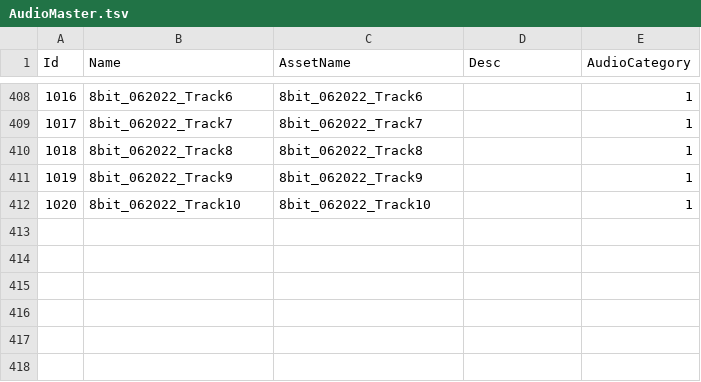
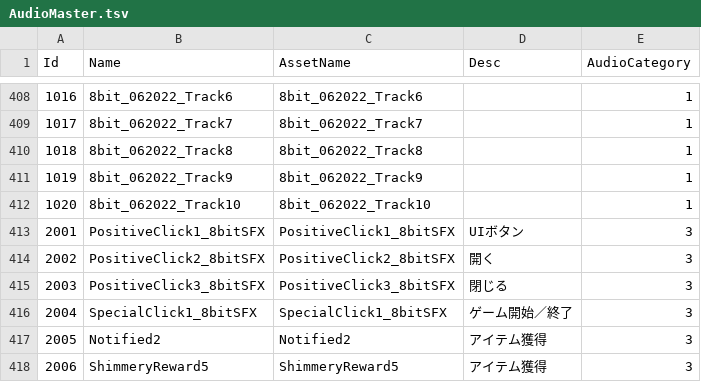
Before and after one commit to reigithub/unity6-sample, a TSV file: Assets/MasterData/Tsv/AudioMaster.tsv, drawn as a sheet; only a part is shown, gaps mark what is left out.

```diff
--- a/Assets/MasterData/Tsv/AudioMaster.tsv
+++ b/Assets/MasterData/Tsv/AudioMaster.tsv
@@ -412 +412,7 @@ Id	Name	AssetName	Desc	AudioCategory
 1020	8bit_062022_Track10	8bit_062022_Track10		1
+2001	PositiveClick1_8bitSFX	PositiveClick1_8bitSFX	UIボタン	3
+2002	PositiveClick2_8bitSFX	PositiveClick2_8bitSFX	開く	3
+2003	PositiveClick3_8bitSFX	PositiveClick3_8bitSFX	閉じる	3
+2004	SpecialClick1_8bitSFX	SpecialClick1_8bitSFX	ゲーム開始／終了	3
+2005	Notified2	Notified2	アイテム獲得	3
+2006	ShimmeryReward5	ShimmeryReward5	アイテム獲得	3
```
Also changed, not shown: Assets/MasterData/Tsv/AudioMaster.bak.tsv, Assets/MasterData/Tsv/AudioPlayTagsMaster.bak.tsv, 15 other files.
